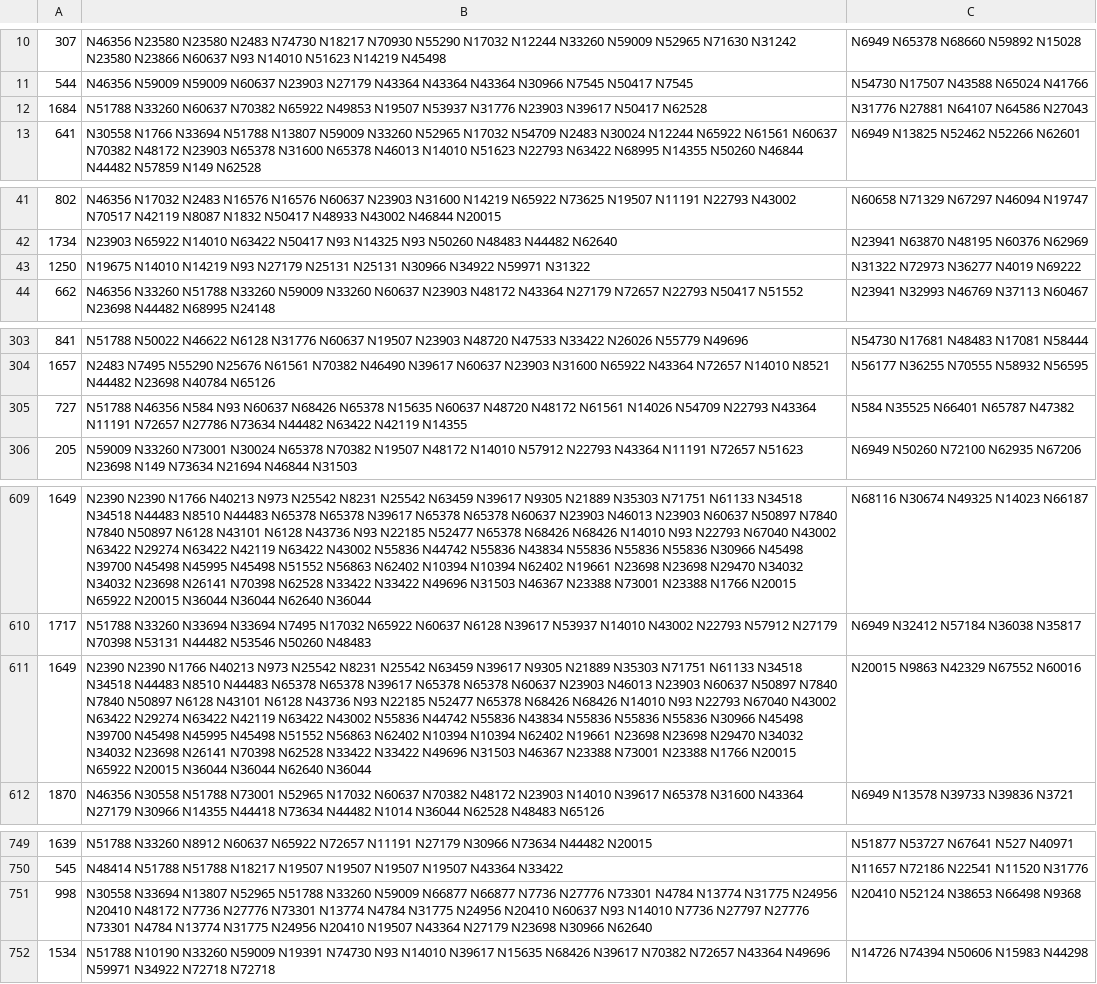
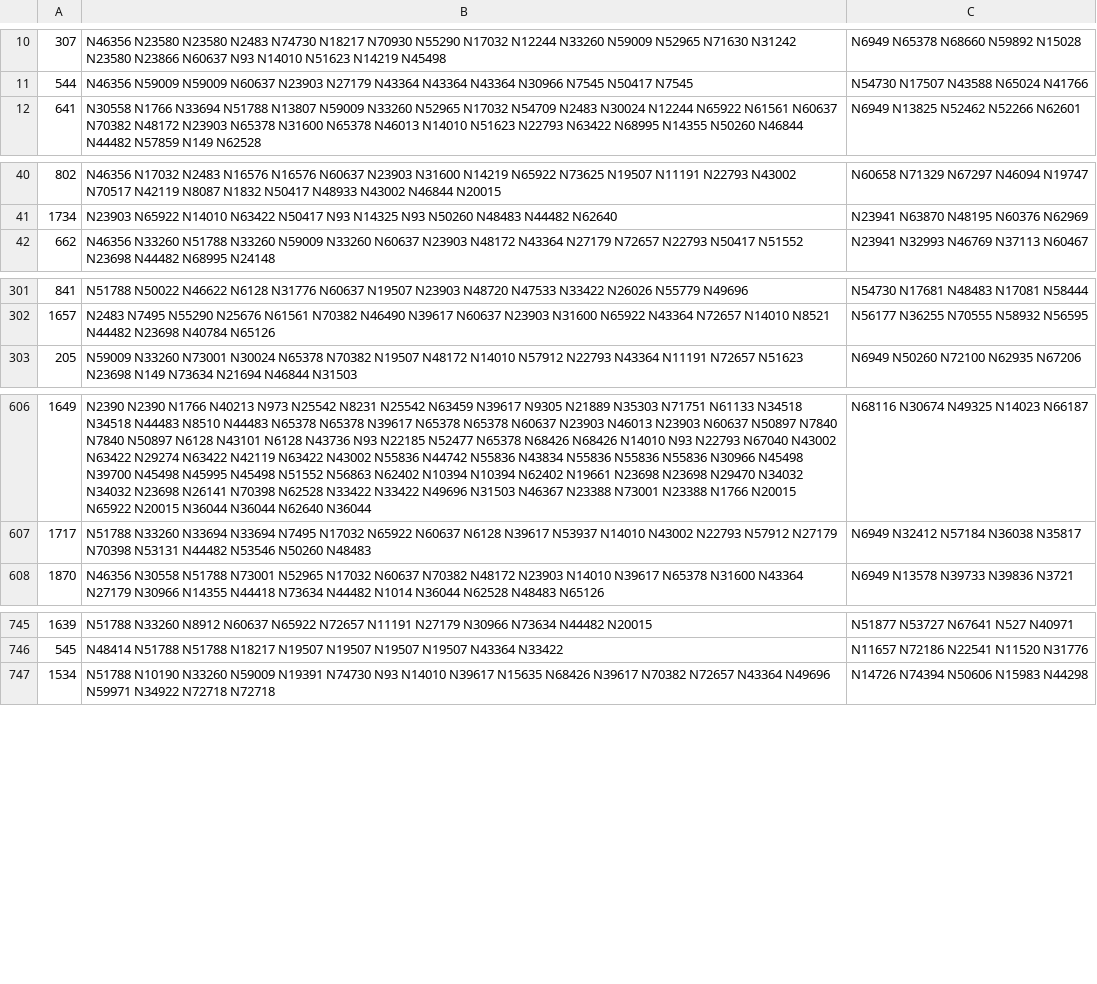
Before and after one commit to jinzhenping/NAML, a TSV file: dataset/Adressa_2000/Adressa_test_(2000).tsv, drawn as a sheet; only a part is shown, gaps mark what is left out; the diff covers the shown part only; the diff names each change by its address in the sheet, - before the commit and + after, or states it on an @@ line.

```diff
--- a/dataset/Adressa_2000/Adressa_test_(2000).tsv
+++ b/dataset/Adressa_2000/Adressa_test_(2000).tsv
-row 12: 1684 | N51788 N33260 N60637 N70382 N65922 N49853 N19507 N53937 N31776 N23903 N39617 N50417 N62528 | N31776 N27881 N64107 N64586 N27043
-row 43: 1250 | N19675 N14010 N14219 N93 N27179 N25131 N25131 N30966 N34922 N59971 N31322 | N31322 N72973 N36277 N4019 N69222
-row 305: 727 | N51788 N46356 N584 N93 N60637 N68426 N65378 N15635 N60637 N48720 N48172 N61561 N14026 N54709 N22793 N43364 N11191 N72657 N27786 N73634 N44482 N63422 N42119 N14355 | N584 N35525 N66401 N65787 N47382
-row 611: 1649 | N2390 N2390 N1766 N40213 N973 N25542 N8231 N25542 N63459 N39617 N9305 N21889 N35303 N71751 N61133 N34518 N34518 N44483 N8510 N44483 N65378 N65378 N39617 N65378 N65378 N60637 N23903 N46013 N23903 N60637 N50897 N7840 N7840 N50897 N6128 N43101 N6128 N43736 N93 N22185 N52477 N65378 N68426 N68426 N14010 N93 N22793 N67040 N43002 N63422 N29274 N63422 N42119 N63422 N43002 N55836 N44742 N55836 N43834 N55836 N55836 N55836 N30966 N45498 N39700 N45498 N45995 N45498 N51552 N56863 N62402 N10394 N10394 N62402 N19661 N23698 N23698 N29470 N34032 N34032 N23698 N26141 N70398 N62528 N33422 N33422 N49696 N31503 N46367 N23388 N73001 N23388 N1766 N20015 N65922 N20015 N36044 N36044 N62640 N36044 | N20015 N9863 N42329 N67552 N60016
-row 751: 998 | N30558 N33694 N13807 N52965 N51788 N33260 N59009 N66877 N66877 N7736 N27776 N73301 N4784 N13774 N31775 N24956 N20410 N48172 N7736 N27776 N73301 N13774 N4784 N31775 N24956 N20410 N60637 N93 N14010 N7736 N27797 N27776 N73301 N4784 N13774 N31775 N24956 N20410 N19507 N43364 N27179 N23698 N30966 N62640 | N20410 N52124 N38653 N66498 N9368
```
Also changed, not shown: 6 removed rows elsewhere in this file, dataset/Adressa_2000/Adressa_test_2000_final.tsv, 1 other file.
